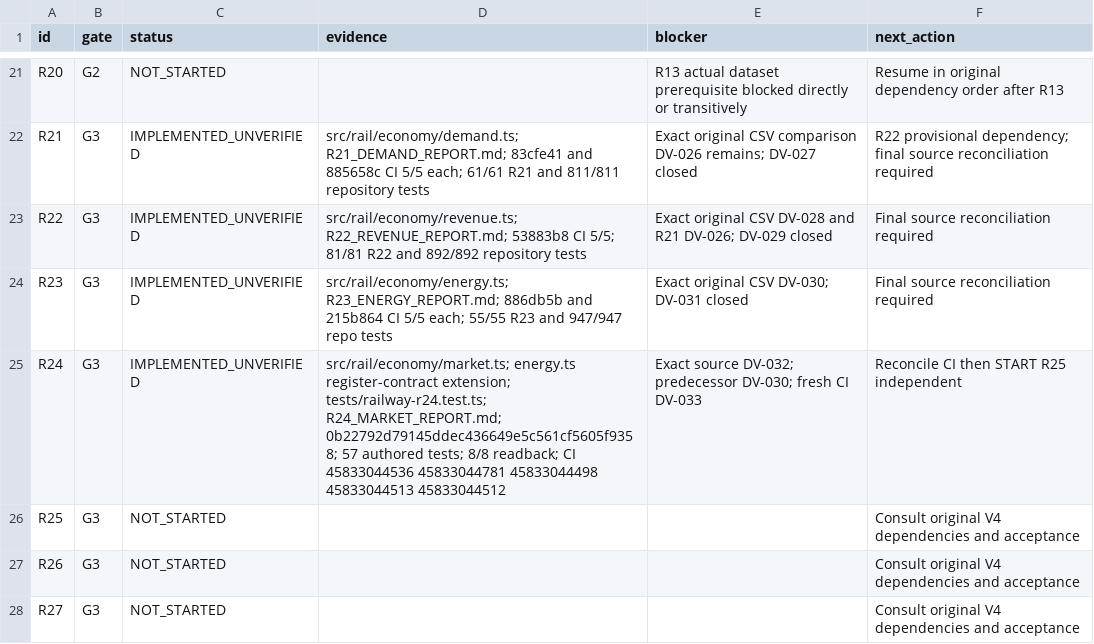
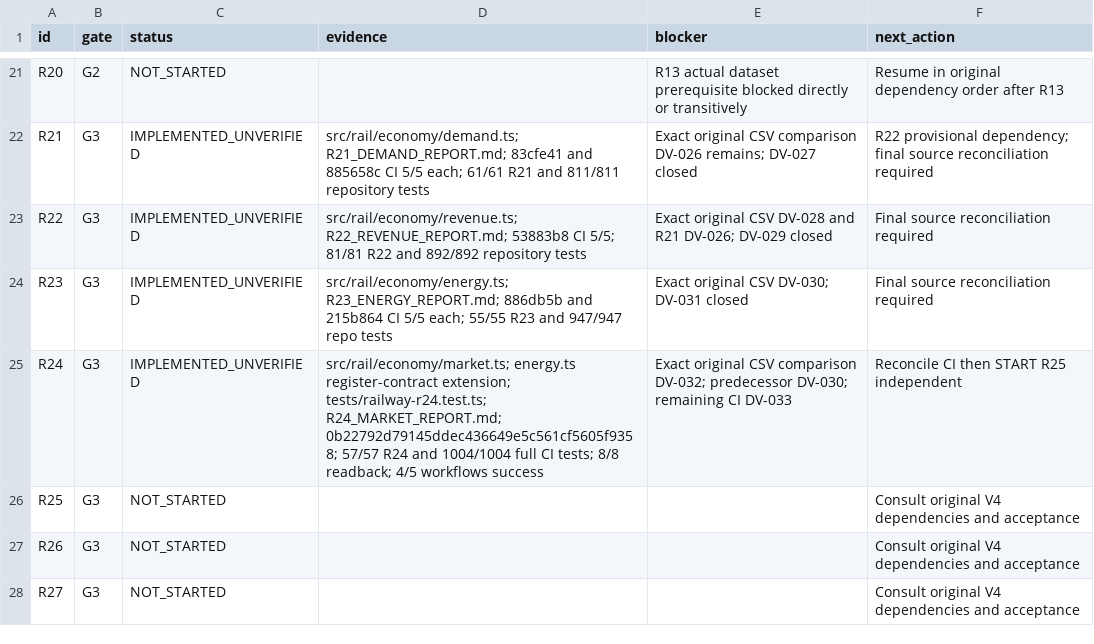
Before and after one commit to S2zxx0zxx/Railway-Ceo-, a CSV file: docs/railway/EXECUTION_LEDGER.csv, drawn as a sheet; only a part is shown, gaps mark what is left out.

```diff
--- a/docs/railway/EXECUTION_LEDGER.csv
+++ b/docs/railway/EXECUTION_LEDGER.csv
@@ -24,3 +24,3 @@ R22,G3,IMPLEMENTED_UNVERIFIED,src/rail/economy/revenue.ts; R22_REVENUE_REPORT.md
 R23,G3,IMPLEMENTED_UNVERIFIED,src/rail/economy/energy.ts; R23_ENERGY_REPORT.md; 886db5b and 215b864 CI 5/5 each; 55/55 R23 and 947/947 repo tests,Exact original CSV DV-030; DV-031 closed,Final source reconciliation required
-R24,G3,IMPLEMENTED_UNVERIFIED,src/rail/economy/market.ts; energy.ts register-contract extension; tests/railway-r24.test.ts; R24_MARKET_REPORT.md; 0b22792d79145ddec436649e5c561cf5605f9358; 57 authored tests; 8/8 readback; CI 45833044536 45833044781 45833044498 45833044513 45833044512,Exact source DV-032; predecessor DV-030; fresh CI DV-033,Reconcile CI then START R25 independent
+R24,G3,IMPLEMENTED_UNVERIFIED,src/rail/economy/market.ts; energy.ts register-contract extension; tests/railway-r24.test.ts; R24_MARKET_REPORT.md; 0b22792d79145ddec436649e5c561cf5605f9358; 57/57 R24 and 1004/1004 full CI tests; 8/8 readback; 4/5 workflows success,Exact original CSV comparison DV-032; predecessor DV-030; remaining CI DV-033,Reconcile CI then START R25 independent
 R25,G3,NOT_STARTED,,,Consult original V4 dependencies and acceptance
```
Also changed, not shown: docs/railway/DEFERRED_VERIFICATION.csv, 2 other files.
